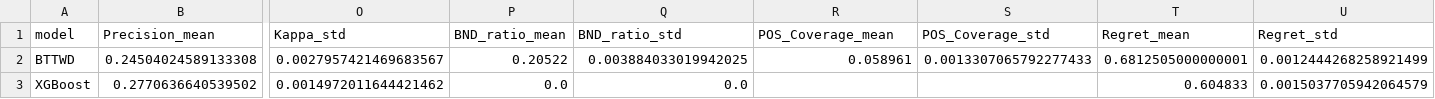
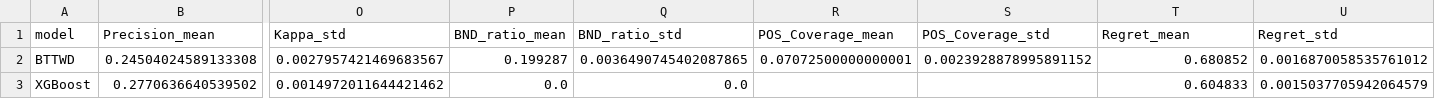
Before and after one commit to huanli-rua/BT-TWD, a CSV file: results/metrics_kfold_summary.csv, drawn as a sheet; only a part is shown, gaps mark what is left out; the diff names each change by its address in the sheet, - before the commit and + after, or states it on an @@ line.

```diff
--- a/results/metrics_kfold_summary.csv
+++ b/results/metrics_kfold_summary.csv
-P2 (BND_ratio_mean): 0.20522
+P2 (BND_ratio_mean): 0.199287
-Q2 (BND_ratio_std): 0.003884033019942025
+Q2 (BND_ratio_std): 0.0036490745402087865
-R2 (POS_Coverage_mean): 0.058961
+R2 (POS_Coverage_mean): 0.07072500000000001
-S2 (POS_Coverage_std): 0.0013307065792277433
+S2 (POS_Coverage_std): 0.0023928878995891152
-T2 (Regret_mean): 0.6812505000000001
+T2 (Regret_mean): 0.680852
-U2 (Regret_std): 0.0012444268258921499
+U2 (Regret_std): 0.0016870058535761012
```
Also changed, not shown: results/metrics_kfold_per_fold.csv, 8 other files.
